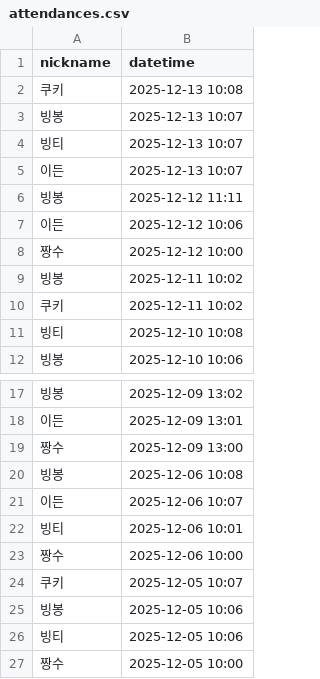
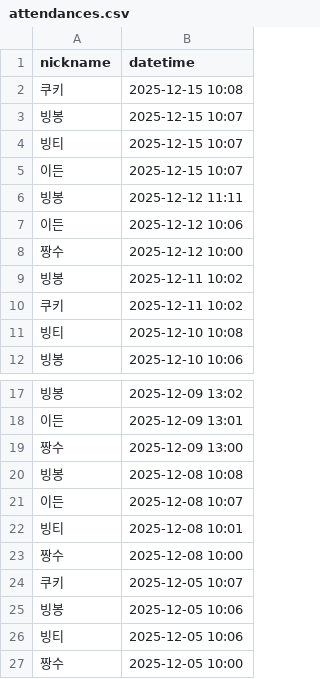
Before and after one commit to CommitTheKermit/kotlin-attendance-7, a CSV file: src/main/resources/attendances.csv, drawn as a sheet; only a part is shown, gaps mark what is left out.

```diff
--- a/src/main/resources/attendances.csv
+++ b/src/main/resources/attendances.csv
@@ -1,6 +1,6 @@
 nickname,datetime
-쿠키,2025-12-13 10:08
-빙봉,2025-12-13 10:07
-빙티,2025-12-13 10:07
-이든,2025-12-13 10:07
+쿠키,2025-12-15 10:08
+빙봉,2025-12-15 10:07
+빙티,2025-12-15 10:07
+이든,2025-12-15 10:07
 빙봉,2025-12-12 11:11
@@ -19,6 +19,6 @@ nickname,datetime
 짱수,2025-12-09 13:00
-빙봉,2025-12-06 10:08
-이든,2025-12-06 10:07
-빙티,2025-12-06 10:01
-짱수,2025-12-06 10:00
+빙봉,2025-12-08 10:08
+이든,2025-12-08 10:07
+빙티,2025-12-08 10:01
+짱수,2025-12-08 10:00
 쿠키,2025-12-05 10:07
```
Also changed, not shown: 8 other files.
